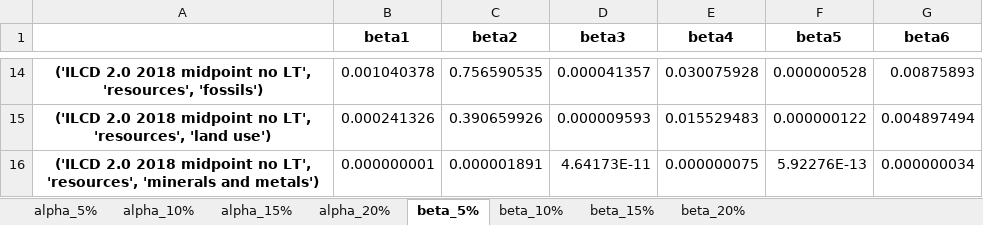
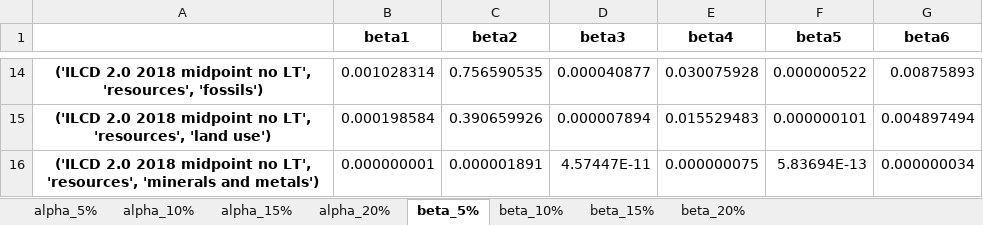
Before and after one commit to a-pau/gsa_geothermal, an Excel workbook: generated_files/Simplified models coefficients conventional - symbolic - thresholds.xlsx, sheet beta_5%, drawn as a sheet; only a part is shown, gaps mark what is left out; values as stored, in another font and other column widths than the file's, no borders; the diff covers the shown part only; the diff names each change by its address in the sheet, - before the commit and + after, or states it on an @@ line.

```diff
--- a/generated_files/Simplified models coefficients conventional - symbolic - thresholds.xlsx (sheet beta_5%)
+++ b/generated_files/Simplified models coefficients conventional - symbolic - thresholds.xlsx (sheet beta_5%)
-B14 (beta1): 0.001040378
+B14 (beta1): 0.001028314
-D14 (beta3): 0.000041357
+D14 (beta3): 0.000040877
-F14 (beta5): 0.000000528
+F14 (beta5): 0.000000522
-B15 (beta1): 0.000241326
+B15 (beta1): 0.000198584
-D15 (beta3): 0.000009593
+D15 (beta3): 0.000007894
-F15 (beta5): 0.000000122
+F15 (beta5): 0.000000101
-D16 (beta3): 4.64173E-11
+D16 (beta3): 4.57447E-11
-F16 (beta5): 5.92276E-13
+F16 (beta5): 5.83694E-13
```
Also changed, not shown: 31 edited cells elsewhere in this sheet, sheet beta_10%, sheet beta_15%, sheet beta_20%, sheet alpha_10%, sheet alpha_15%, sheet alpha_20%, 1 more sheet, generated_files/Simplified models coefficients enhanced - symbolic - thresholds.xlsx, 2 other files.
